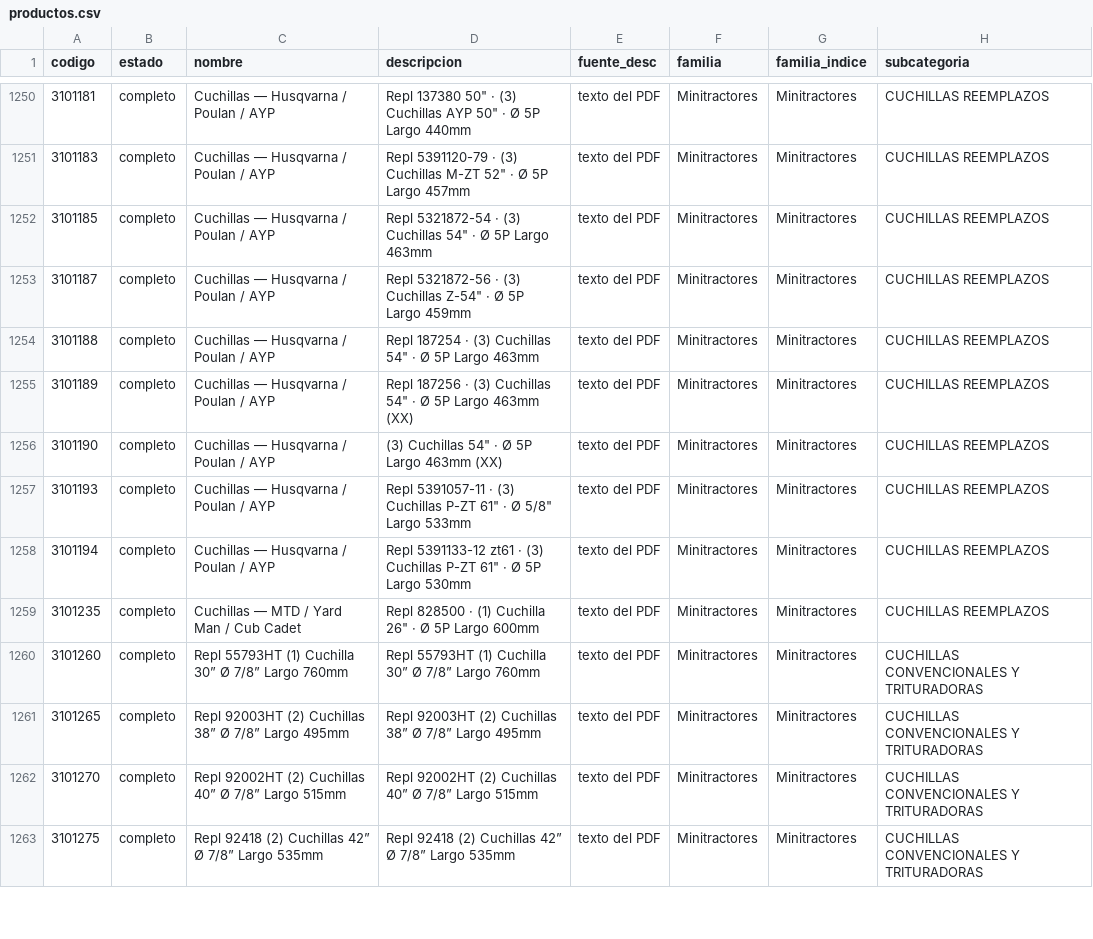
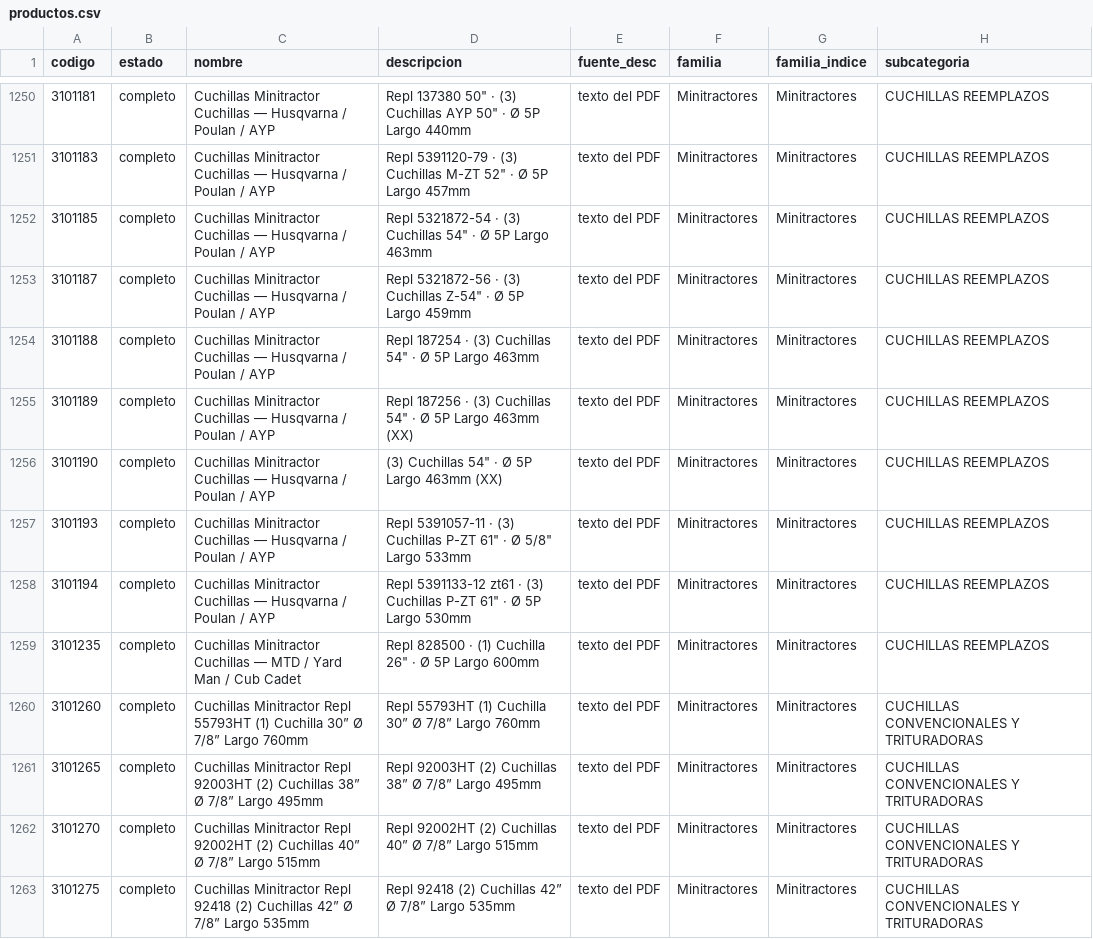
Before and after one commit to alankieper/logbelts-catalogo, a CSV file: data/productos.csv, drawn as a sheet; only a part is shown, gaps mark what is left out; the diff covers the shown part only; the diff names each change by its address in the sheet, - before the commit and + after, or states it on an @@ line.

```diff
--- a/data/productos.csv
+++ b/data/productos.csv
-C1250:C1258 (nombre): Cuchillas — Husqvarna…
+C1250:C1258 (nombre): Cuchillas Minitractor Cuchillas — Husqvarna…
-C1259 (nombre): Cuchillas — MTD…
+C1259 (nombre): Cuchillas Minitractor Cuchillas — MTD…
-C1260 (nombre): Repl 55793HT…
+C1260 (nombre): Cuchillas Minitractor Repl 55793HT…
-C1261 (nombre): Repl 92003HT…
+C1261 (nombre): Cuchillas Minitractor Repl 92003HT…
-C1262 (nombre): Repl 92002HT…
+C1262 (nombre): Cuchillas Minitractor Repl 92002HT…
-C1263 (nombre): Repl 92418…
+C1263 (nombre): Cuchillas Minitractor Repl 92418…
```
Also changed, not shown: 58 edited cells elsewhere in this file, 3 other files.
